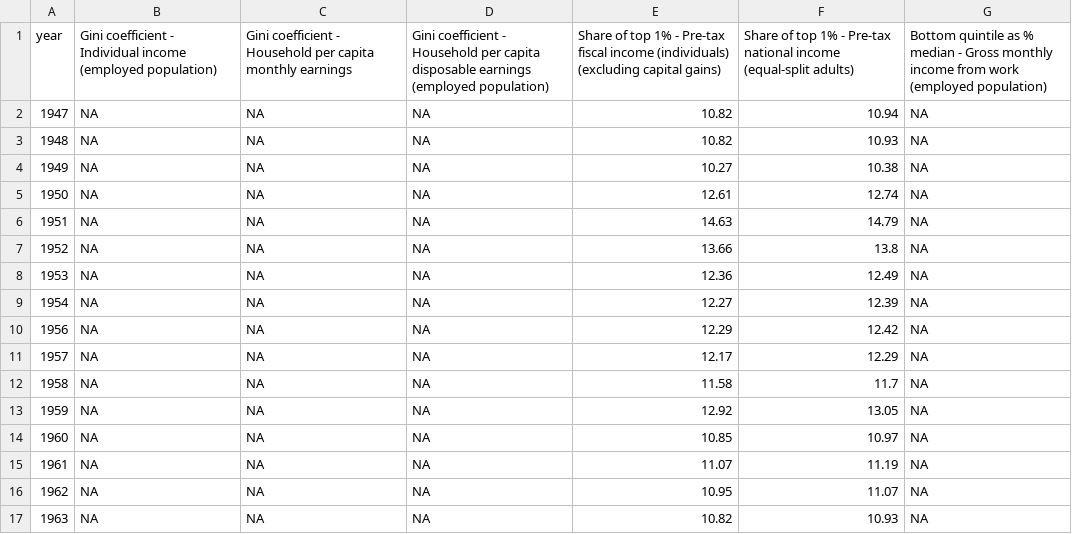
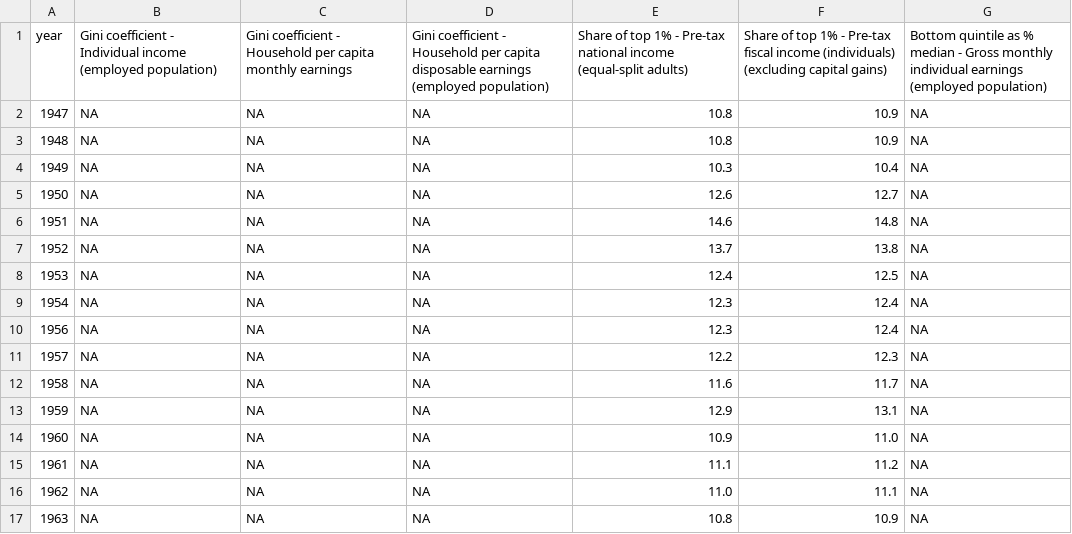
Before and after one commit to owid/chartbook, a CSV file: Singapore/bottom_chart.csv, drawn as a sheet; only a part is shown; the diff covers the shown part only.

Commit message:
fix(singapore)

```diff
--- a/Singapore/bottom_chart.csv
+++ b/Singapore/bottom_chart.csv
@@ -1,17 +1,17 @@
-year,Gini coefficient - Individual income (employed population),Gini coefficient - Household per capita monthly earnings,Gini coefficient - Household per capita disposable earnings (employed population),Share of top 1% - Pre-tax fiscal income (individuals) (excluding capital gains),Share of top 1% - Pre-tax national income (equal-split adults),Bottom quintile as % median - Gross monthly income from work (employed population)
-1947,NA,NA,NA,10.82,10.94,NA
-1948,NA,NA,NA,10.82,10.93,NA
-1949,NA,NA,NA,10.27,10.38,NA
-1950,NA,NA,NA,12.61,12.74,NA
-1951,NA,NA,NA,14.63,14.79,NA
-1952,NA,NA,NA,13.66,13.8,NA
-1953,NA,NA,NA,12.36,12.49,NA
-1954,NA,NA,NA,12.27,12.39,NA
-1956,NA,NA,NA,12.29,12.42,NA
-1957,NA,NA,NA,12.17,12.29,NA
-1958,NA,NA,NA,11.58,11.7,NA
-1959,NA,NA,NA,12.92,13.05,NA
-1960,NA,NA,NA,10.85,10.97,NA
-1961,NA,NA,NA,11.07,11.19,NA
-1962,NA,NA,NA,10.95,11.07,NA
-1963,NA,NA,NA,10.82,10.93,NA
+year,Gini coefficient - Individual income (employed population),Gini coefficient - Household per capita monthly earnings,Gini coefficient - Household per capita disposable earnings (employed population),Share of top 1% - Pre-tax national income (equal-split adults),Share of top 1% - Pre-tax fiscal income (individuals) (excluding capital gains),Bottom quintile as % median - Gross monthly individual earnings (employed population)
+1947,NA,NA,NA,10.8,10.9,NA
+1948,NA,NA,NA,10.8,10.9,NA
+1949,NA,NA,NA,10.3,10.4,NA
+1950,NA,NA,NA,12.6,12.7,NA
+1951,NA,NA,NA,14.6,14.8,NA
+1952,NA,NA,NA,13.7,13.8,NA
+1953,NA,NA,NA,12.4,12.5,NA
+1954,NA,NA,NA,12.3,12.4,NA
+1956,NA,NA,NA,12.3,12.4,NA
+1957,NA,NA,NA,12.2,12.3,NA
+1958,NA,NA,NA,11.6,11.7,NA
+1959,NA,NA,NA,12.9,13.1,NA
+1960,NA,NA,NA,10.9,11.0,NA
+1961,NA,NA,NA,11.1,11.2,NA
+1962,NA,NA,NA,11.0,11.1,NA
+1963,NA,NA,NA,10.8,10.9,NA
```
Also changed, not shown: 116 edited cells elsewhere in this file, Singapore/top_chart.csv, 3 other files.
